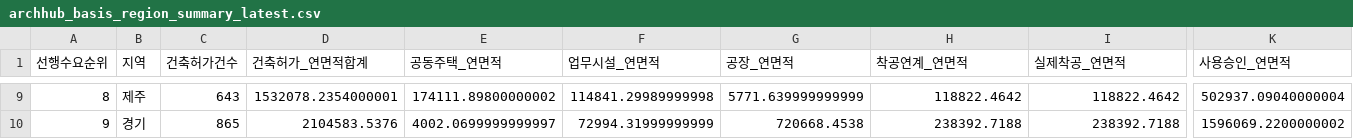
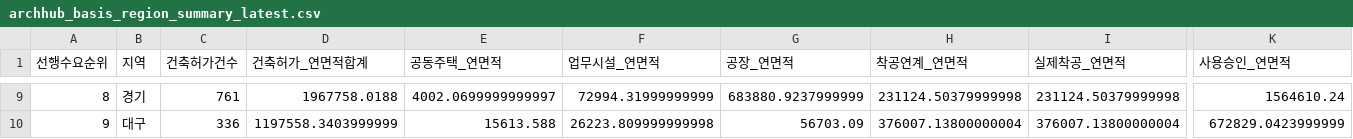
Before and after one commit to Ronaldooh123/steel-demand-report, a CSV file: data/cache/archhub_basis_region_summary_latest.csv, drawn as a sheet; only a part is shown, gaps mark what is left out; the diff covers the shown part only; the diff names each change by its address in the sheet, - before the commit and + after, or states it on an @@ line.

```diff
--- a/data/cache/archhub_basis_region_summary_latest.csv
+++ b/data/cache/archhub_basis_region_summary_latest.csv
-B9 (지역): 제주
+B9 (지역): 경기
-C9 (건축허가건수): 643
+C9 (건축허가건수): 761
-D9 (건축허가_연면적합계): 1532078.2354000001
+D9 (건축허가_연면적합계): 1967758.0188
-E9 (공동주택_연면적): 174111.89800000002
+E9 (공동주택_연면적): 4002.0699999999997
-F9 (업무시설_연면적): 114841.29989999998
+F9 (업무시설_연면적): 72994.31999999999
-G9 (공장_연면적): 5771.639999999999
+G9 (공장_연면적): 683880.9237999999
-H9 (착공연계_연면적): 118822.4642
+H9 (착공연계_연면적): 231124.50379999998
-I9 (실제착공_연면적): 118822.4642
+I9 (실제착공_연면적): 231124.50379999998
-K9 (사용승인_연면적): 502937.09040000004
+K9 (사용승인_연면적): 1564610.24
-B10 (지역): 경기
+B10 (지역): 대구
-C10 (건축허가건수): 865
+C10 (건축허가건수): 336
-D10 (건축허가_연면적합계): 2104583.5376
+D10 (건축허가_연면적합계): 1197558.3403999999
-E10 (공동주택_연면적): 4002.0699999999997
+E10 (공동주택_연면적): 15613.588
-F10 (업무시설_연면적): 72994.31999999999
+F10 (업무시설_연면적): 26223.809999999998
-G10 (공장_연면적): 720668.4538
+G10 (공장_연면적): 56703.09
-H10 (착공연계_연면적): 238392.7188
+H10 (착공연계_연면적): 376007.13800000004
-I10 (실제착공_연면적): 238392.7188
+I10 (실제착공_연면적): 376007.13800000004
-K10 (사용승인_연면적): 1596069.2200000002
+K10 (사용승인_연면적): 672829.0423999999
```
Also changed, not shown: 157 edited cells elsewhere in this file, 2 other files.
